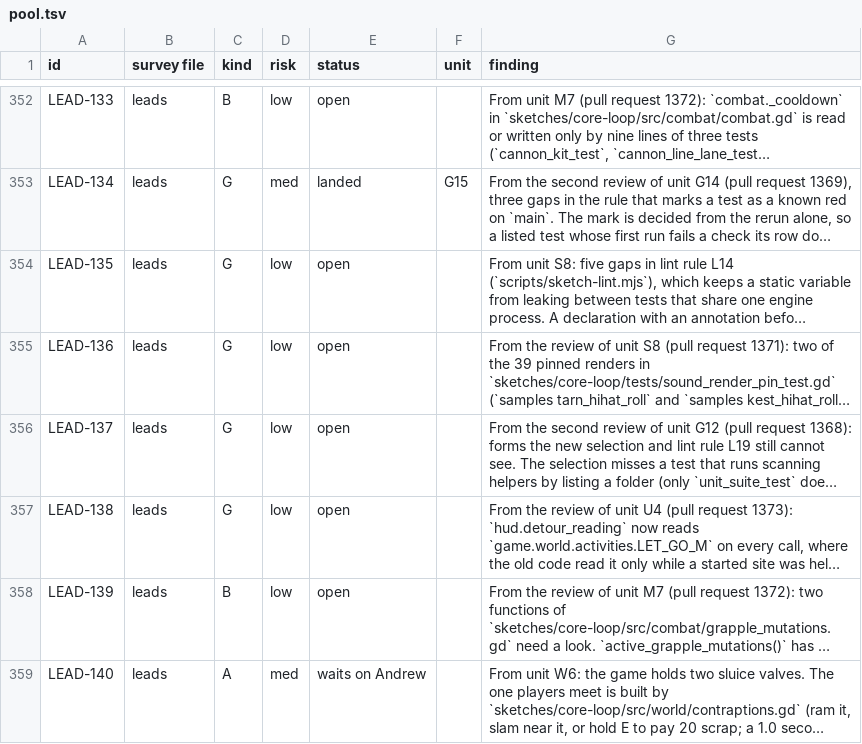
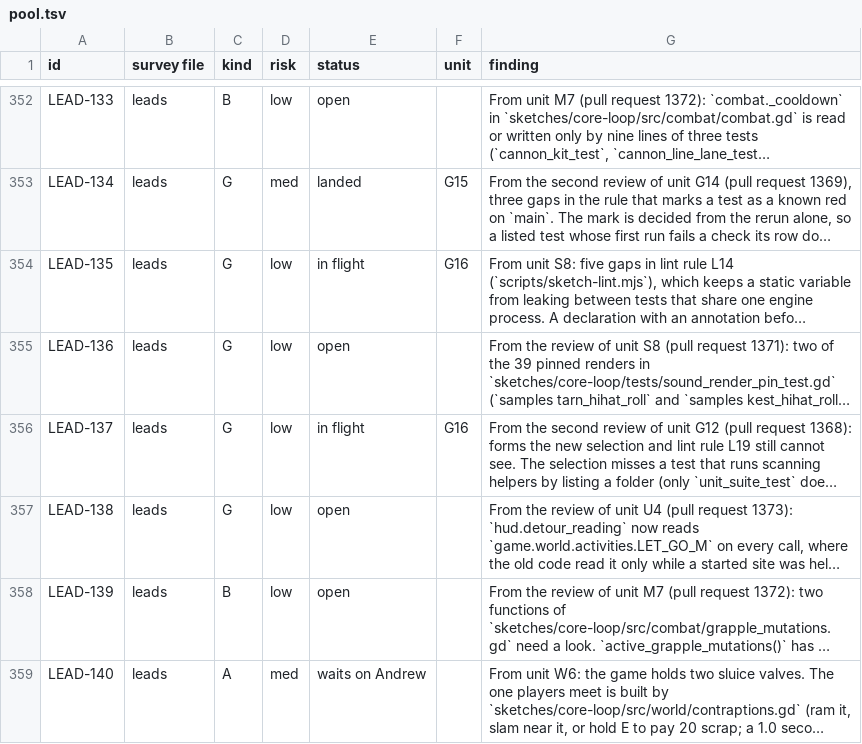
Before and after one commit to bananahana720/scrapkeep, a TSV file: project-guide/handoff/shared/structure-sweep/pool.tsv, drawn as a sheet; only a part is shown, gaps mark what is left out; long unchanged cells end in …; the diff covers the shown part only; the diff names each change by its address in the sheet, - before the commit and + after, or states it on an @@ line.

```diff
--- a/project-guide/handoff/shared/structure-sweep/pool.tsv
+++ b/project-guide/handoff/shared/structure-sweep/pool.tsv
-E354 (status): open
+E354 (status): in flight
-F354 (unit): (empty)
+F354 (unit): G16
-E356 (status): open
+E356 (status): in flight
-F356 (unit): (empty)
+F356 (unit): G16
```
Also changed, not shown: 22 edited cells elsewhere in this file, project-guide/handoff/shared/structure-sweep/units.tsv, 1 other file.
